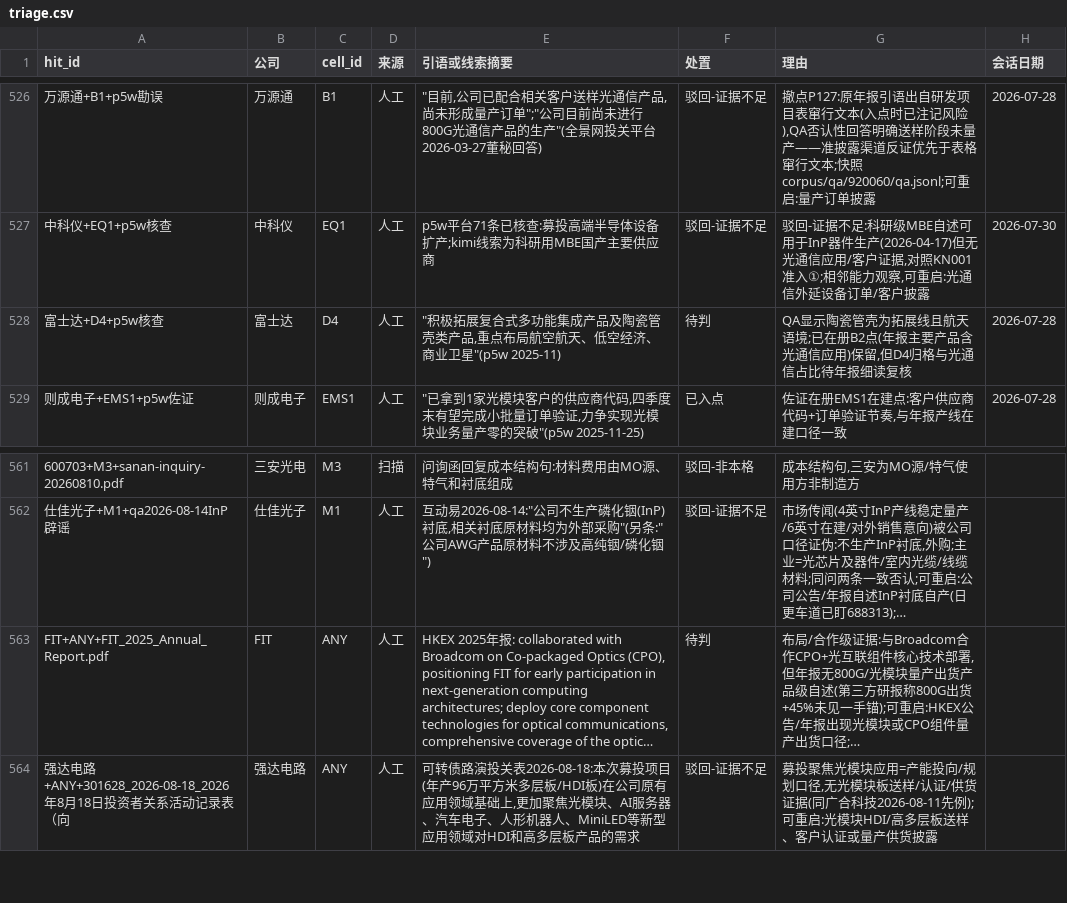
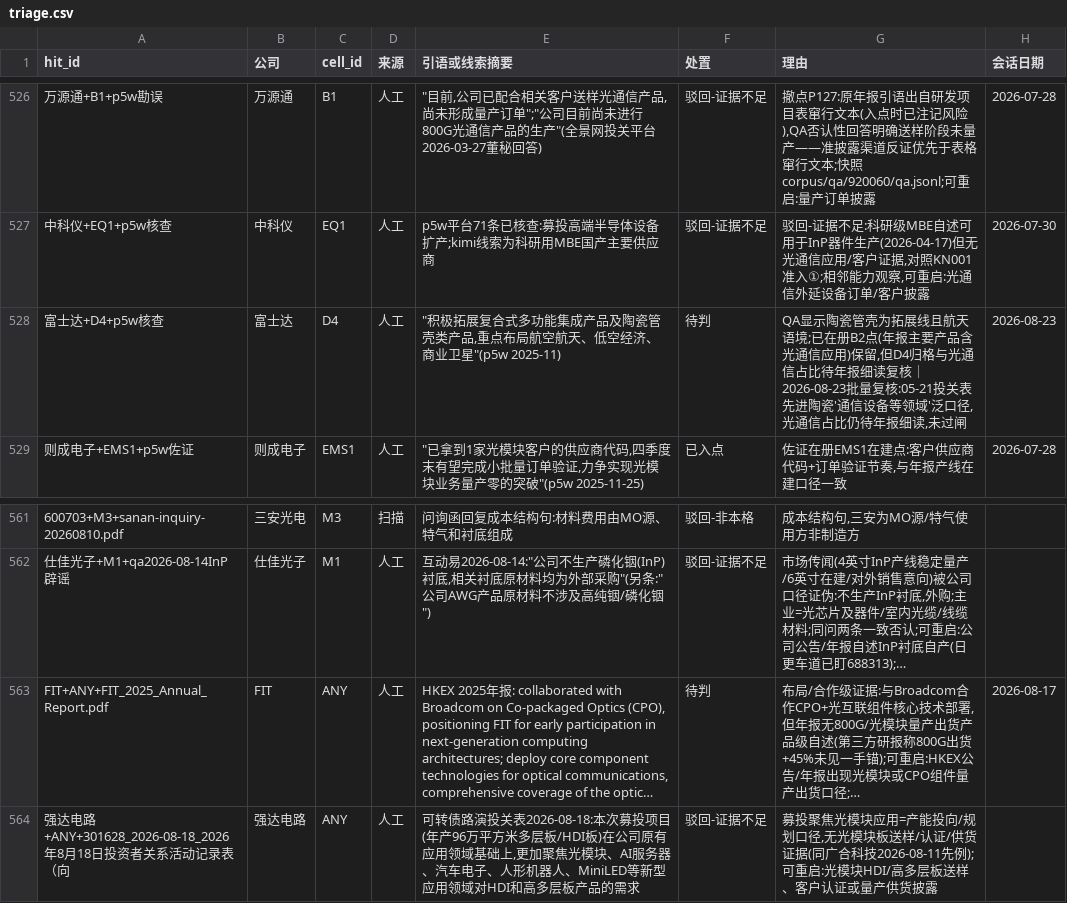
Before and after one commit to pojoker/workflow-rehearsal, a CSV file: triage.csv, drawn as a sheet; only a part is shown, gaps mark what is left out; long unchanged cells end in …; the diff covers the shown part only; the diff names each change by its address in the sheet, - before the commit and + after, or states it on an @@ line.

```diff
--- a/triage.csv
+++ b/triage.csv
-G528 (理由): …细读复核
+G528 (理由): …细读复核｜2026-08-23批量复核:05-21投关表先进陶瓷'通信设备等领域'泛口径,光通信占比仍待年报细读,未过闸
-H528 (会话日期): 2026-07-28
+H528 (会话日期): 2026-08-23
-H563 (会话日期): (empty)
+H563 (会话日期): 2026-08-17
```
Also changed, not shown: 1 added row and 12 edited cells elsewhere in this file, out/参与识别.csv, points.csv, 5 other files.
